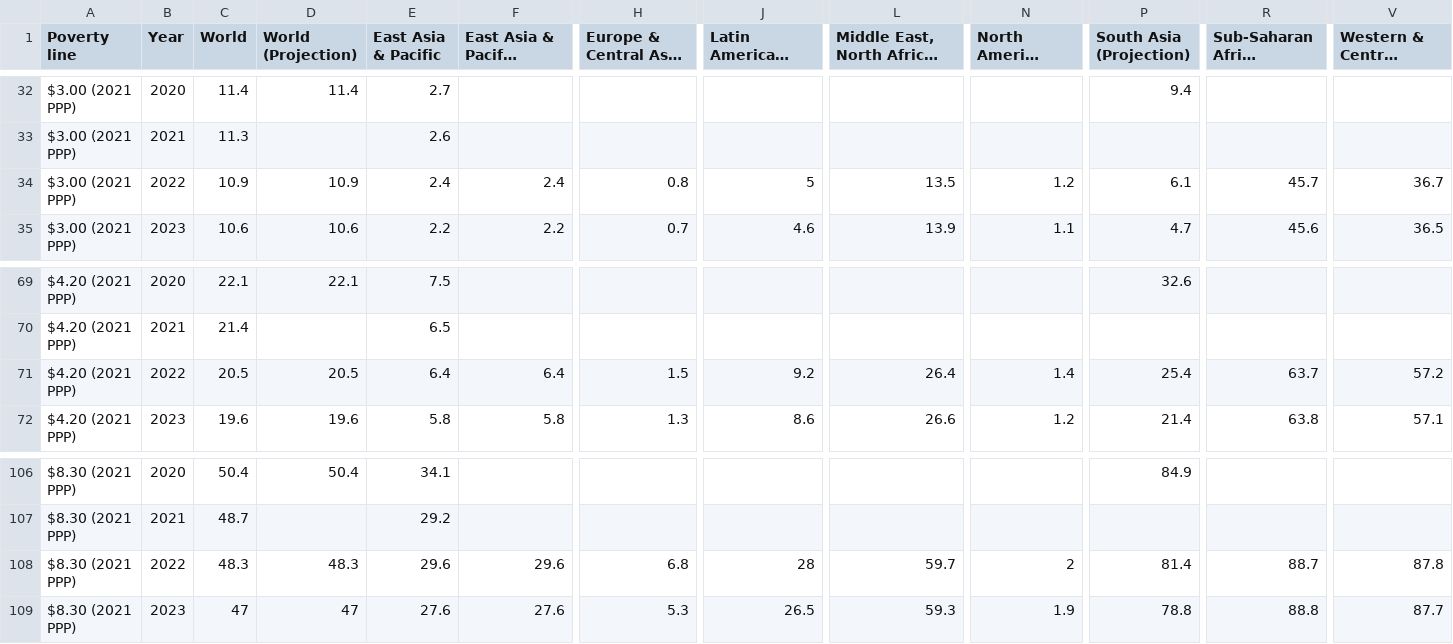
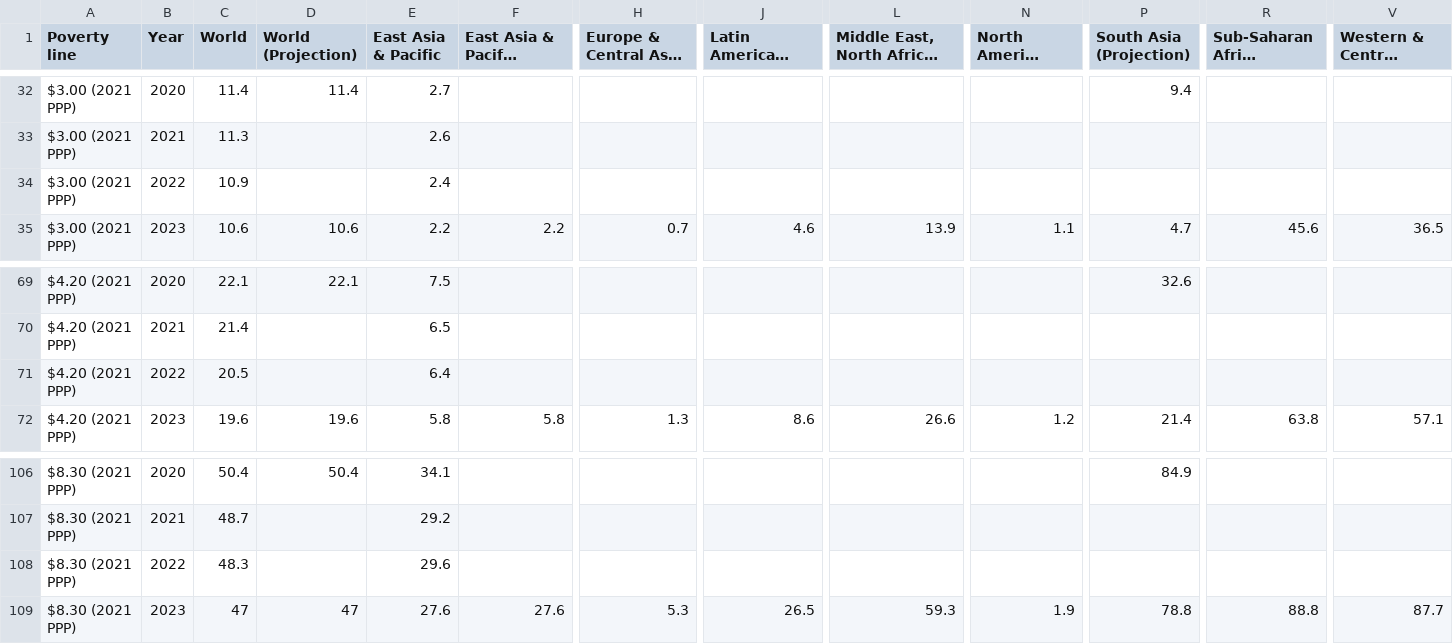
Before and after one commit to GPID-WB/pip-chartbook, a CSV file: csv/chartbook_F3.csv, drawn as a sheet; only a part is shown, gaps mark what is left out; long unchanged cells end in …; the diff names each change by its address in the sheet, - before the commit and + after, or states it on an @@ line.

```diff
--- a/csv/chartbook_F3.csv
+++ b/csv/chartbook_F3.csv
-D34 (World (Projection)): 10.9
+D34 (World (Projection)): (empty)
-F34 (East Asia & Pacific (Projection)): 2.4
+F34 (East Asia & Pacific (Projection)): (empty)
-H34: 0.8
+H34: (empty)
-J34: 5
+J34: (empty)
-L34: 13.5
+L34: (empty)
-N34 (North America (Projection)): 1.2
+N34 (North America (Projection)): (empty)
-P34 (South Asia (Projection)): 6.1
+P34 (South Asia (Projection)): (empty)
-R34 (Sub-Saharan Africa (Projection)): 45.7
+R34 (Sub-Saharan Africa (Projection)): (empty)
-V34: 36.7
+V34: (empty)
-D71 (World (Projection)): 20.5
+D71 (World (Projection)): (empty)
-F71 (East Asia & Pacific (Projection)): 6.4
+F71 (East Asia & Pacific (Projection)): (empty)
-H71: 1.5
+H71: (empty)
-J71: 9.2
+J71: (empty)
-L71: 26.4
+L71: (empty)
-N71 (North America (Projection)): 1.4
+N71 (North America (Projection)): (empty)
-P71 (South Asia (Projection)): 25.4
+P71 (South Asia (Projection)): (empty)
-R71 (Sub-Saharan Africa (Projection)): 63.7
+R71 (Sub-Saharan Africa (Projection)): (empty)
-V71: 57.2
+V71: (empty)
-D108 (World (Projection)): 48.3
+D108 (World (Projection)): (empty)
-F108 (East Asia & Pacific (Projection)): 29.6
+F108 (East Asia & Pacific (Projection)): (empty)
-H108: 6.8
+H108: (empty)
-J108: 28
+J108: (empty)
-L108: 59.7
+L108: (empty)
-N108 (North America (Projection)): 2
+N108 (North America (Projection)): (empty)
-P108 (South Asia (Projection)): 81.4
+P108 (South Asia (Projection)): (empty)
-R108 (Sub-Saharan Africa (Projection)): 88.7
+R108 (Sub-Saharan Africa (Projection)): (empty)
-V108: 87.8
+V108: (empty)
```
Also changed, not shown: 1 other file.
